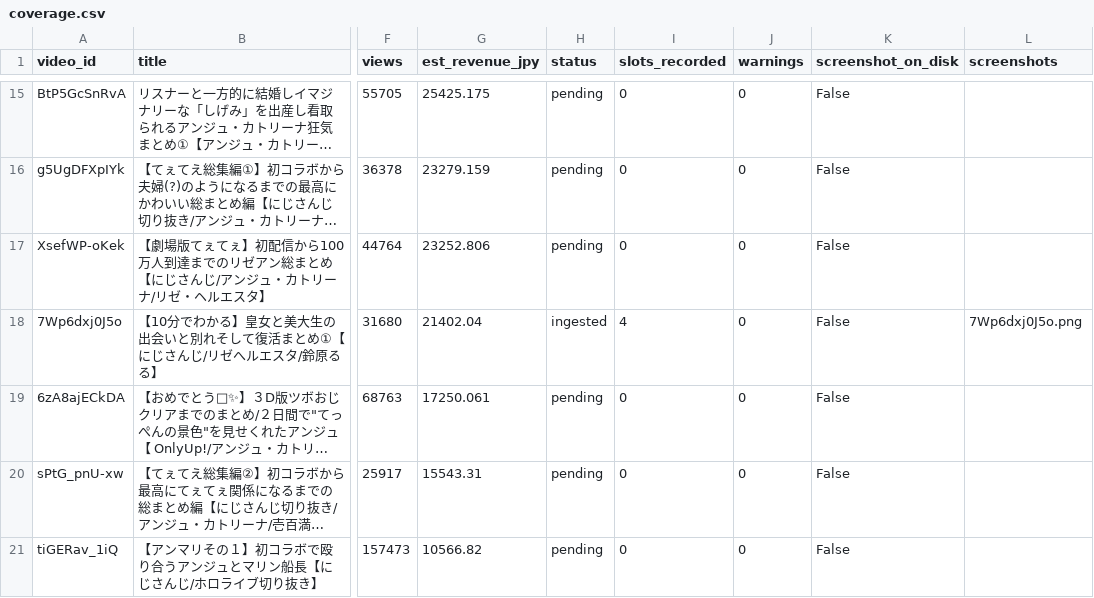
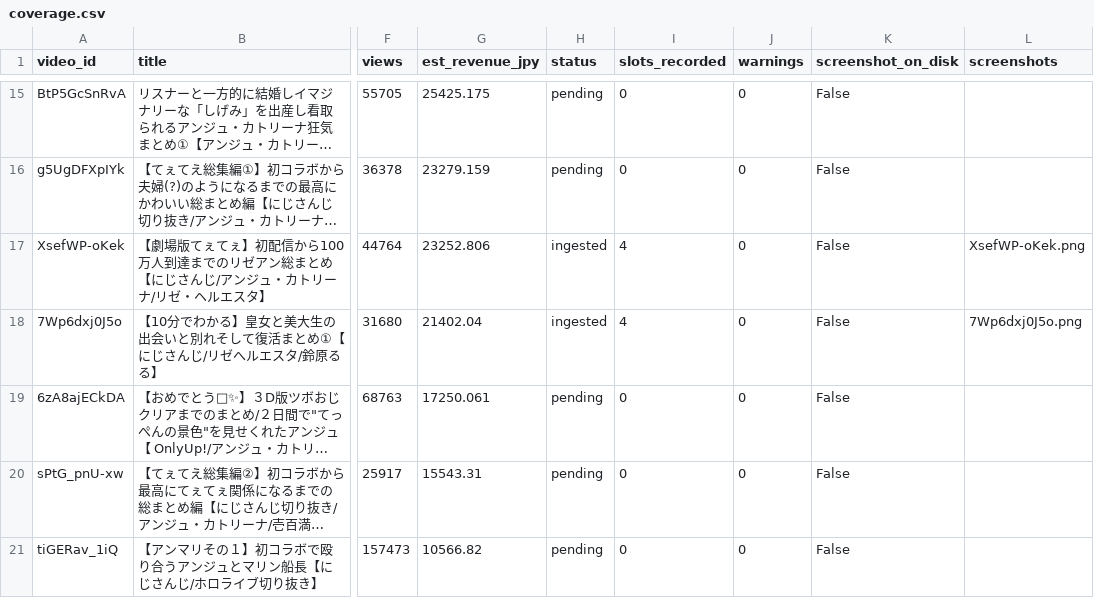
Before and after one commit to kusunokicraft-web/youtube_dataV1, a CSV file: data/ad_slots/coverage.csv, drawn as a sheet; only a part is shown, gaps mark what is left out; long unchanged cells end in …; the diff names each change by its address in the sheet, - before the commit and + after, or states it on an @@ line.

```diff
--- a/data/ad_slots/coverage.csv
+++ b/data/ad_slots/coverage.csv
-H17 (status): pending
+H17 (status): ingested
-I17 (slots_recorded): 0
+I17 (slots_recorded): 4
-L17 (screenshots): (empty)
+L17 (screenshots): XsefWP-oKek.png
```
Also changed, not shown: data/ad_slots/breaks.csv.
